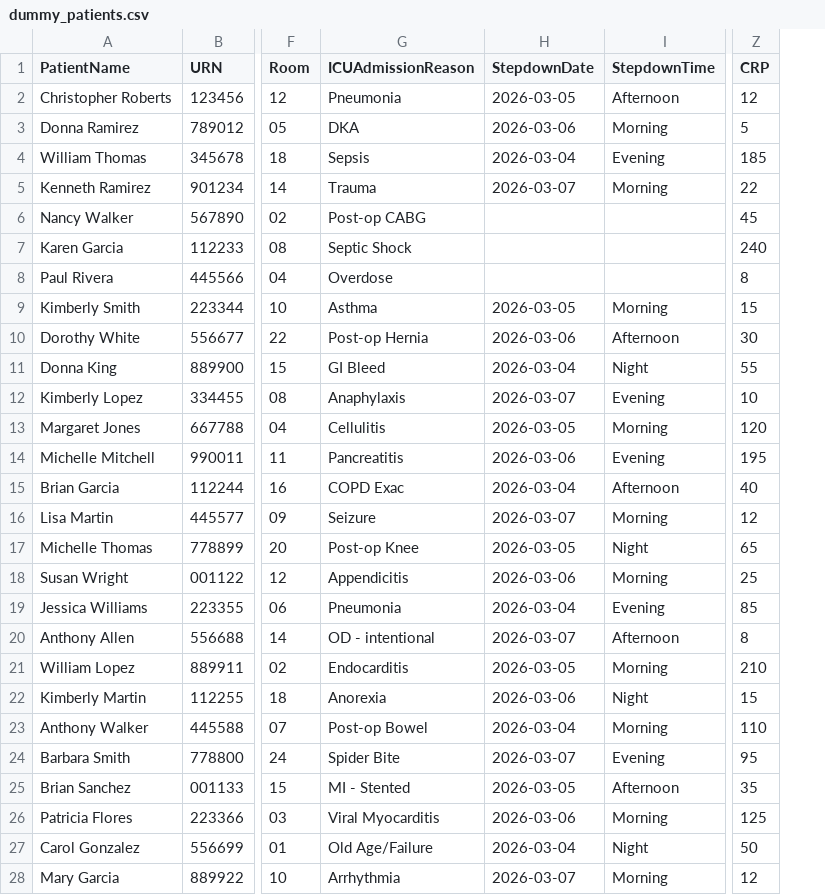
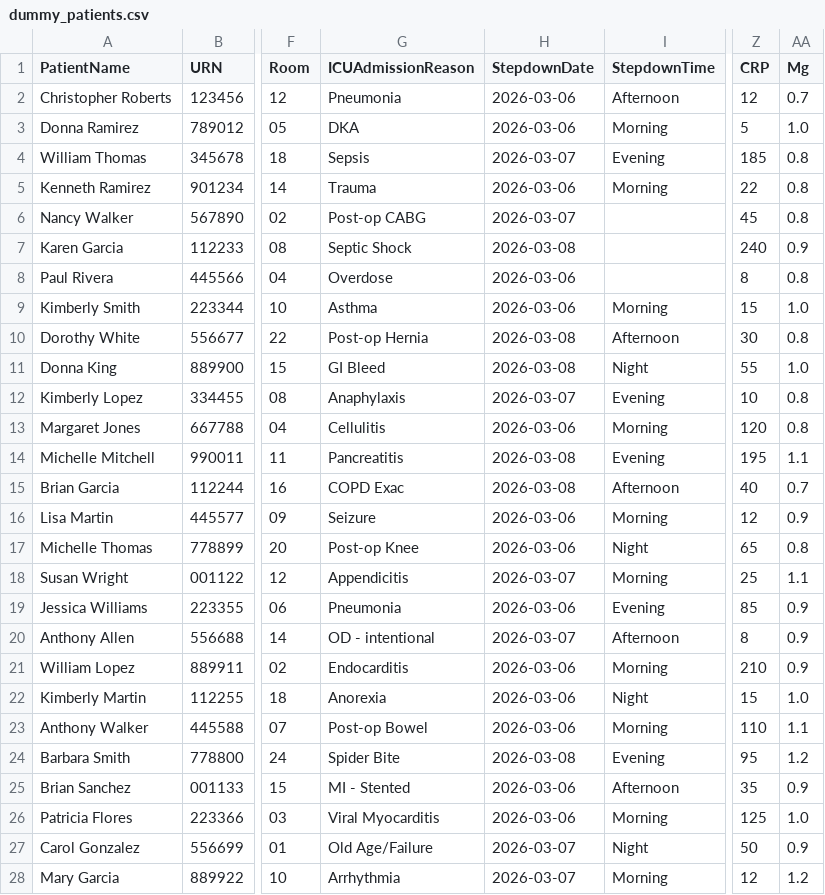
Before and after one commit to ALERT-Project/ALERT-Tool, a CSV file: dummy_patients.csv, drawn as a sheet; only a part is shown, gaps mark what is left out; the diff covers the shown part only; the diff names each change by its address in the sheet, - before the commit and + after, or states it on an @@ line.

Commit message:
feat: add Mg to bloods and refresh patient stepdown dates

```diff
--- a/dummy_patients.csv
+++ b/dummy_patients.csv
+column AA (Mg), rows 2-28: 0.7 | 1.0 | 0.8 | 0.8 | 0.8 | 0.9 | 0.8 | 1.0 | 0.8 | 1.0 | 0.8 | 0.8 | 1.1 | 0.7 | 0.9 | 0.8 | 1.1 | 0.9 | 0.9 | 0.9 | 1.0 | 1.1 | 1.2 | 0.9 | 1.0 | 0.9 | 1.2
-H2 (StepdownDate): 2026-03-05
+H2 (StepdownDate): 2026-03-06
-H4 (StepdownDate): 2026-03-04
+H4 (StepdownDate): 2026-03-07
-H5 (StepdownDate): 2026-03-07
+H5 (StepdownDate): 2026-03-06
-H6 (StepdownDate): (empty)
+H6 (StepdownDate): 2026-03-07
-H7 (StepdownDate): (empty)
+H7 (StepdownDate): 2026-03-08
-H8 (StepdownDate): (empty)
+H8 (StepdownDate): 2026-03-06
-H9 (StepdownDate): 2026-03-05
+H9 (StepdownDate): 2026-03-06
-H10 (StepdownDate): 2026-03-06
+H10 (StepdownDate): 2026-03-08
-H11 (StepdownDate): 2026-03-04
+H11 (StepdownDate): 2026-03-08
-H13 (StepdownDate): 2026-03-05
+H13 (StepdownDate): 2026-03-06
-H14 (StepdownDate): 2026-03-06
+H14 (StepdownDate): 2026-03-08
-H15 (StepdownDate): 2026-03-04
+H15 (StepdownDate): 2026-03-08
-H16 (StepdownDate): 2026-03-07
+H16 (StepdownDate): 2026-03-06
-H17 (StepdownDate): 2026-03-05
+H17 (StepdownDate): 2026-03-06
-H18 (StepdownDate): 2026-03-06
+H18 (StepdownDate): 2026-03-07
-H19 (StepdownDate): 2026-03-04
+H19 (StepdownDate): 2026-03-06
-H21 (StepdownDate): 2026-03-05
+H21 (StepdownDate): 2026-03-06
-H23 (StepdownDate): 2026-03-04
+H23 (StepdownDate): 2026-03-06
-H24 (StepdownDate): 2026-03-07
+H24 (StepdownDate): 2026-03-08
-H25 (StepdownDate): 2026-03-05
+H25 (StepdownDate): 2026-03-06
-H27 (StepdownDate): 2026-03-04
+H27 (StepdownDate): 2026-03-07
```
Also changed, not shown: 30 edited cells elsewhere in this file, 1 other file.
